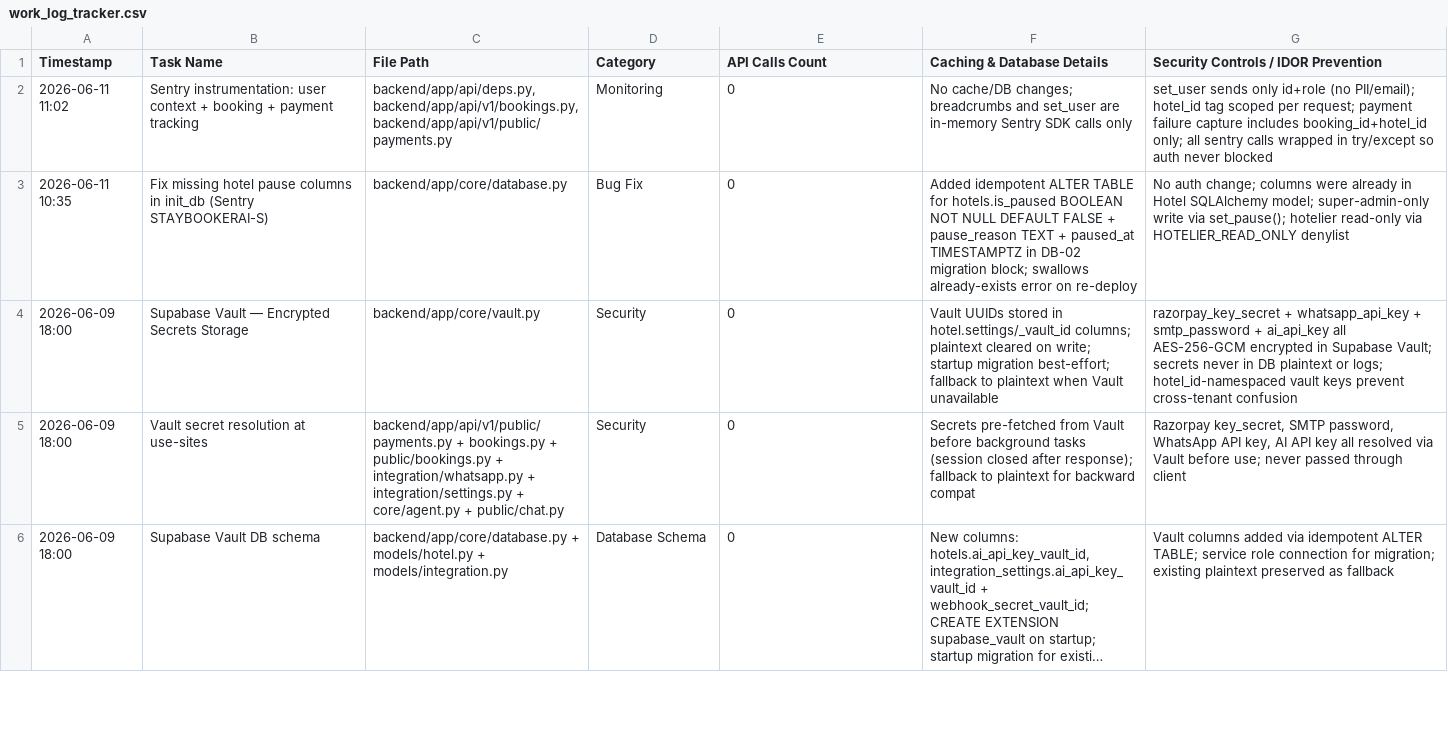
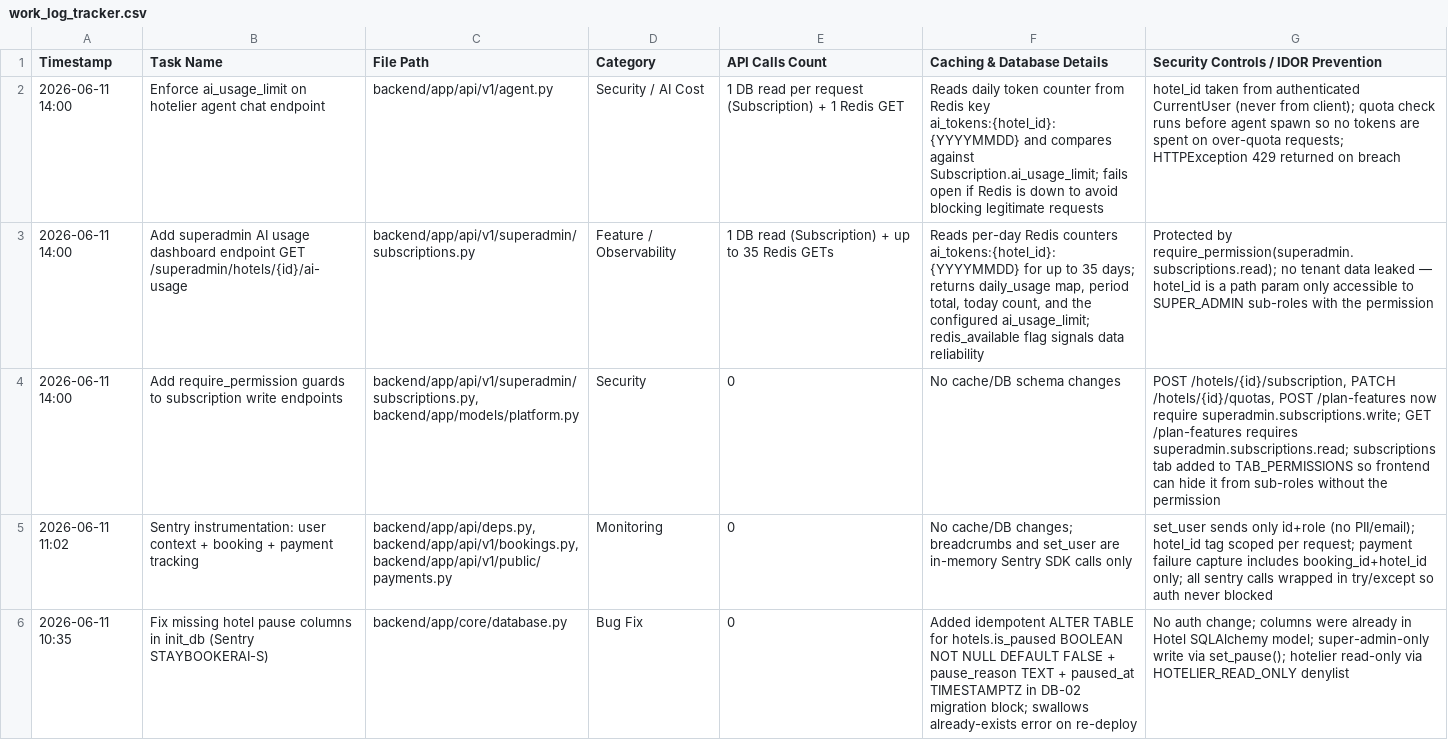
Before and after one commit to ToufiqQureshi/ai-based_booking-engine, a CSV file: work_log_tracker.csv, drawn as a sheet; only a part is shown; the shorter side is filled out with more unchanged rows; long unchanged cells end in …; the diff names each change by its address in the sheet, - before the commit and + after, or states it on an @@ line.

```diff
--- a/work_log_tracker.csv
+++ b/work_log_tracker.csv
+row 2: 2026-06-11 14:00 | Enforce ai_usage_limit on hotelier agent chat endpoint | backend/app/api/v1/agent.py | Security / AI Cost | 1 DB read per request (Subscription) + 1 Redis GET | Reads daily token counter from Redis key ai_tokens:{hotel_id}:{YYYYMMDD} and compares against Subscription.ai_usage_limit; fails open if Redis is down to avoid blocking legitimate requests | hotel_id taken from authenticated CurrentUser (never from client); quota check runs before agent spawn so no tokens are spent on over-quota requests; HTTPException 429 returned on breach
+row 3: 2026-06-11 14:00 | Add superadmin AI usage dashboard endpoint GET /superadmin/hotels/{id}/ai-usage | backend/app/api/v1/superadmin/subscriptions.py | Feature / Observability | 1 DB read (Subscription) + up to 35 Redis GETs | Reads per-day Redis counters ai_tokens:{hotel_id}:{YYYYMMDD} for up to 35 days; returns daily_usage map, period total, today count, and the configured ai_usage_limit; redis_available flag signals data reliability | Protected by require_permission(superadmin.subscriptions.read); no tenant data leaked — hotel_id is a path param only accessible to SUPER_ADMIN sub-roles with the permission
+row 4: 2026-06-11 14:00 | Add require_permission guards to subscription write endpoints | backend/app/api/v1/superadmin/subscriptions.py, backend/app/models/platform.py | Security | 0 | No cache/DB schema changes | POST /hotels/{id}/subscription, PATCH /hotels/{id}/quotas, POST /plan-features now require superadmin.subscriptions.write; GET /plan-features requires superadmin.subscriptions.read; subscriptions tab added to TAB_PERMISSIONS so frontend can hide it from sub-roles without the permission
```
Also changed, not shown: 3 other files.
